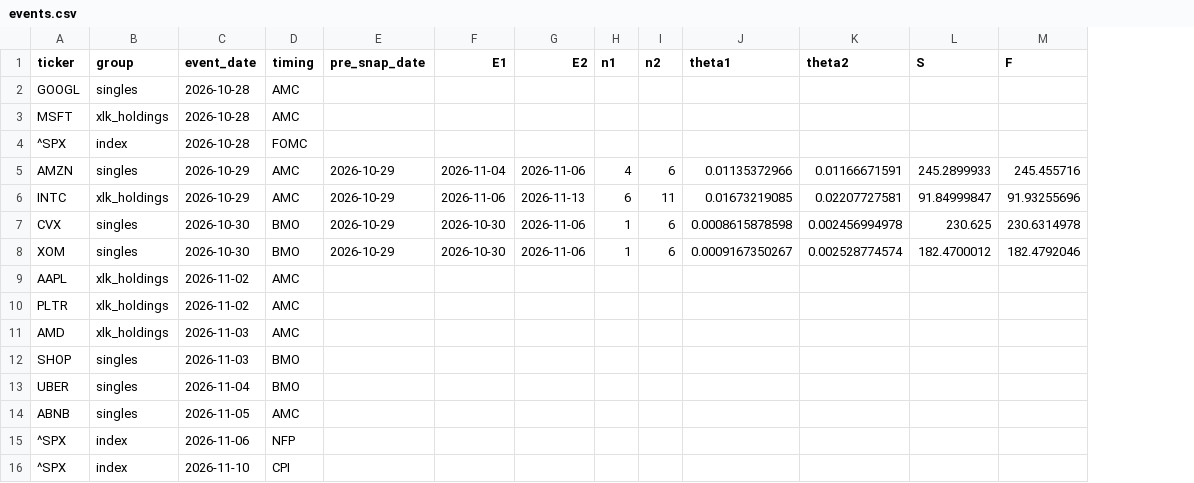
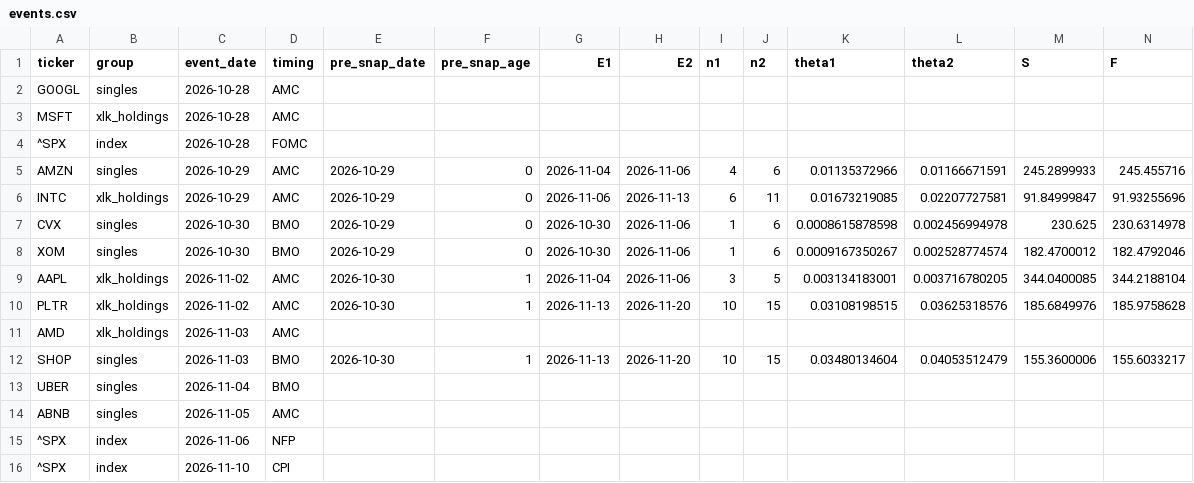
Before and after one commit to uty101/Volatility-Surface-and-Event-Pricing, a CSV file: outputs/tables/events.csv, drawn as a sheet; only a part is shown; removed rows and columns are numbered as before the commit, all else as after; rows hold the shown columns only; the diff names each change by its address in the sheet, - before the commit and + after, or states it on an @@ line.

```diff
--- a/outputs/tables/events.csv
+++ b/outputs/tables/events.csv
+column F (pre_snap_age), rows 5-8: all 0
-row 9: AAPL | xlk_holdings | 2026-11-02 | AMC
-row 10: PLTR | xlk_holdings | 2026-11-02 | AMC
+row 9: AAPL | xlk_holdings | 2026-11-02 | AMC | 2026-10-30 | 1 | 2026-11-04 | 2026-11-06 | 3 | 5 | 0.003134183001 | 0.003716780205 | 344.0400085 | 344.2188104
+row 10: PLTR | xlk_holdings | 2026-11-02 | AMC | 2026-10-30 | 1 | 2026-11-13 | 2026-11-20 | 10 | 15 | 0.03108198515 | 0.03625318576 | 185.6849976 | 185.9758628
-row 12: SHOP | singles | 2026-11-03 | BMO
+row 12: SHOP | singles | 2026-11-03 | BMO | 2026-10-30 | 1 | 2026-11-13 | 2026-11-20 | 10 | 15 | 0.03480134604 | 0.04053512479 | 155.3600006 | 155.6033217
```
Also changed, not shown: 8 other files.
